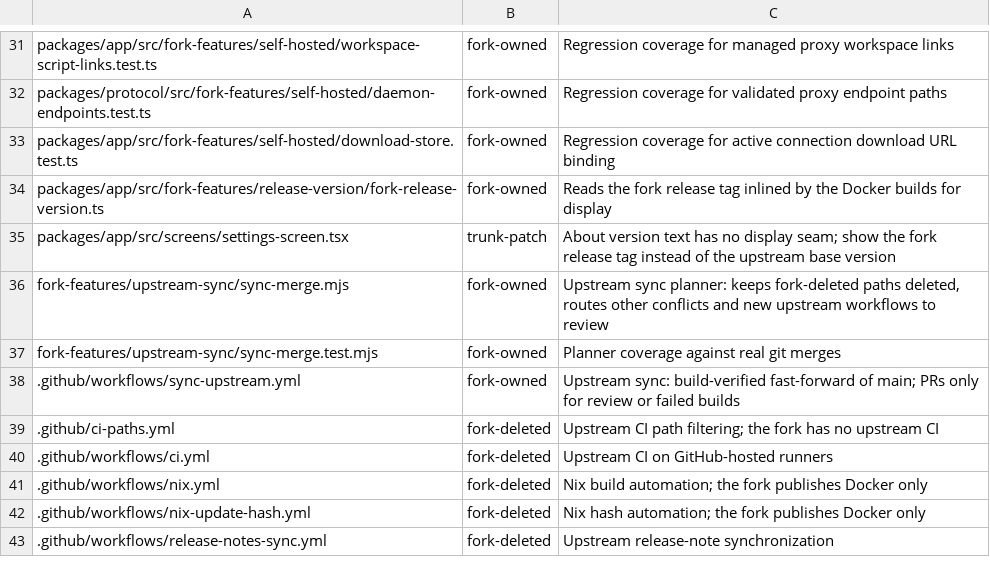
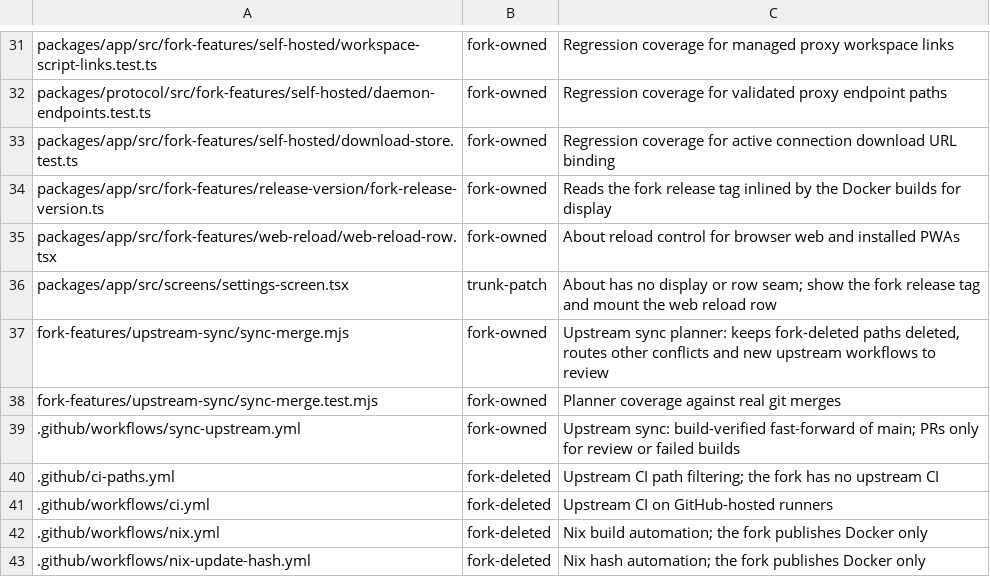
Before and after one commit to mouriya-s-lab/paseo, a TSV file: fork-features/ownership.tsv, drawn as a sheet; only a part is shown, gaps mark what is left out; the shorter side is filled out with more unchanged rows.

Commit message:
Add a reload row to About for browser web and PWAs (#49)
Co-Authored-By: Mouriya-Emma <85676458+Mouriya-Emma@users.noreply.github.com>

```diff
--- a/fork-features/ownership.tsv
+++ b/fork-features/ownership.tsv
@@ -34,3 +34,4 @@ packages/app/src/fork-features/self-hosted/download-store.test.ts	fork-owned	Reg
 packages/app/src/fork-features/release-version/fork-release-version.ts	fork-owned	Reads the fork release tag inlined by the Docker builds for display
-packages/app/src/screens/settings-screen.tsx	trunk-patch	About version text has no display seam; show the fork release tag instead of the upstream base version
+packages/app/src/fork-features/web-reload/web-reload-row.tsx	fork-owned	About reload control for browser web and installed PWAs
+packages/app/src/screens/settings-screen.tsx	trunk-patch	About has no display or row seam; show the fork release tag and mount the web reload row
 fork-features/upstream-sync/sync-merge.mjs	fork-owned	Upstream sync planner: keeps fork-deleted paths deleted, routes other conflicts and new upstream workflows to review
```
Also changed, not shown: 3 other files.
